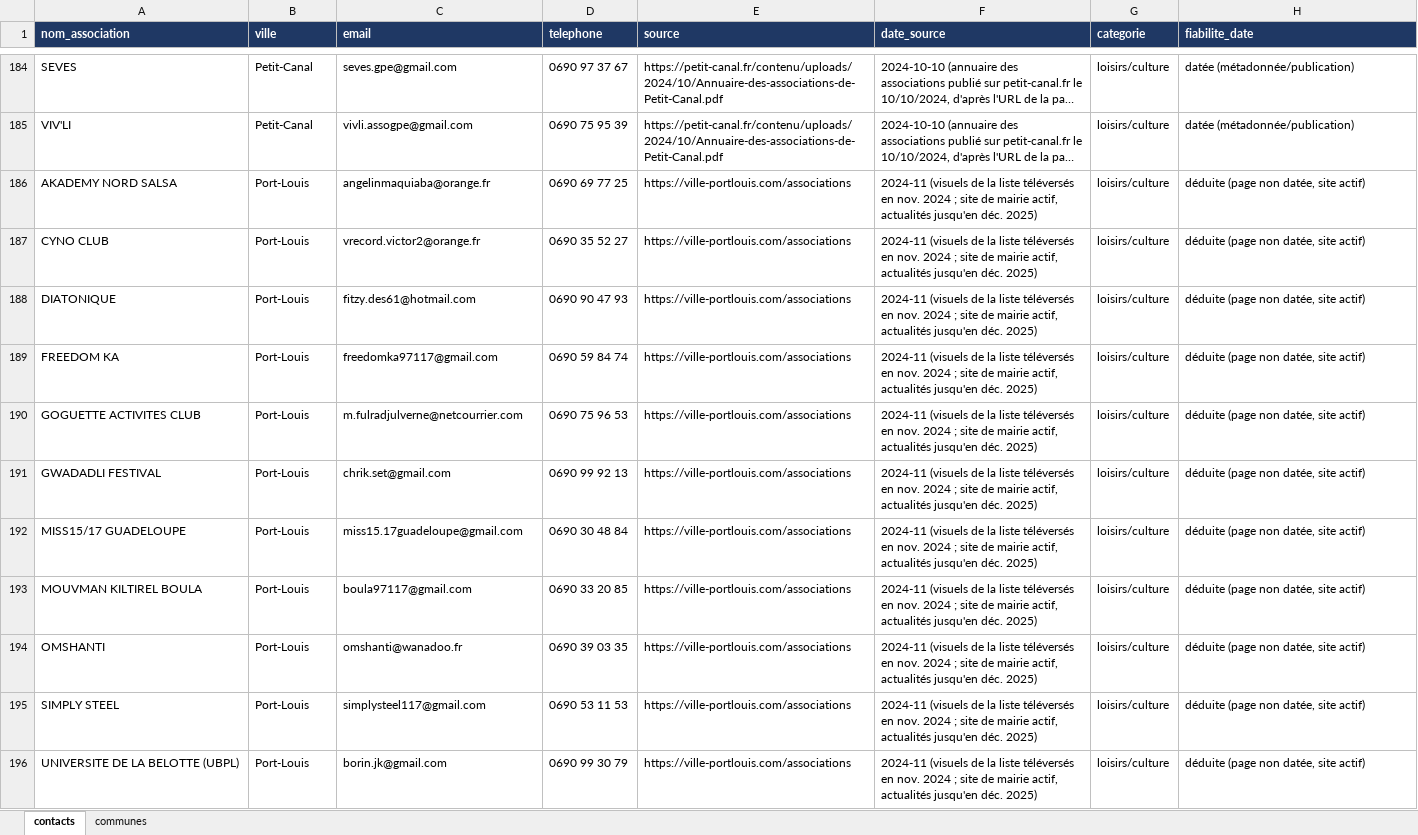
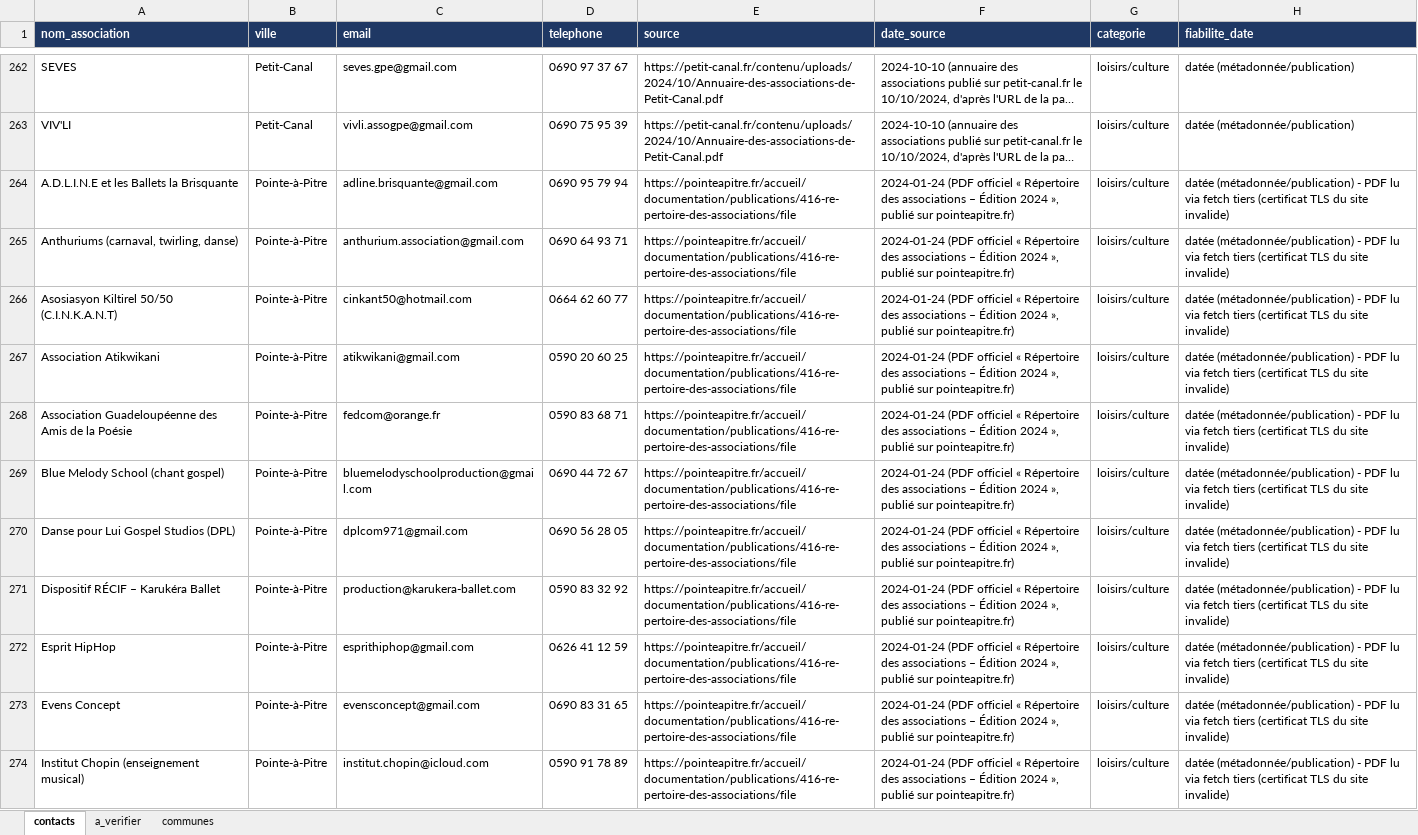
Before and after one commit to kevincarre13a-ops/assovisible, an Excel workbook: data/associations_971_guadeloupe.xlsx, sheet contacts, drawn as a sheet; only a part is shown, gaps mark what is left out; the shorter side is filled out with more unchanged rows; long unchanged cells end in …; values as stored, in another font and other column widths than the file's, no borders; the diff covers the shown part only; the diff names each change by its address in the sheet, - before the commit and + after, or states it on an @@ line.

```diff
--- a/data/associations_971_guadeloupe.xlsx (sheet contacts)
+++ b/data/associations_971_guadeloupe.xlsx (sheet contacts)
+sheet tab: a_verifier
+row 264: A.D.L.I.N.E et les Ballets la Brisquante | Pointe-à-Pitre | adline.brisquante@gmail.com | 0690 95 79 94 | https://pointeapitre.fr/accueil/documentation/publications/416-re-pertoire-des-associations/file | 2024-01-24 (PDF officiel « Répertoire des associations – Édition 2024 », publié sur pointeapitre.fr) | loisirs/culture | datée (métadonnée/publication) - PDF lu via fetch tiers (certificat TLS du site invalide)
+row 265: Anthuriums (carnaval, twirling, danse) | Pointe-à-Pitre | anthurium.association@gmail.com | 0690 64 93 71 | https://pointeapitre.fr/accueil/documentation/publications/416-re-pertoire-des-associations/file | 2024-01-24 (PDF officiel « Répertoire des associations – Édition 2024 », publié sur pointeapitre.fr) | loisirs/culture | datée (métadonnée/publication) - PDF lu via fetch tiers (certificat TLS du site invalide)
+row 266: Asosiasyon Kiltirel 50/50 (C.I.N.K.A.N.T) | Pointe-à-Pitre | cinkant50@hotmail.com | 0664 62 60 77 | https://pointeapitre.fr/accueil/documentation/publications/416-re-pertoire-des-associations/file | 2024-01-24 (PDF officiel « Répertoire des associations – Édition 2024 », publié sur pointeapitre.fr) | loisirs/culture | datée (métadonnée/publication) - PDF lu via fetch tiers (certificat TLS du site invalide)
+row 267: Association Atikwikani | Pointe-à-Pitre | atikwikani@gmail.com | 0590 20 60 25 | https://pointeapitre.fr/accueil/documentation/publications/416-re-pertoire-des-associations/file | 2024-01-24 (PDF officiel « Répertoire des associations – Édition 2024 », publié sur pointeapitre.fr) | loisirs/culture | datée (métadonnée/publication) - PDF lu via fetch tiers (certificat TLS du site invalide)
+row 268: Association Guadeloupéenne des Amis de la Poésie | Pointe-à-Pitre | fedcom@orange.fr | 0590 83 68 71 | https://pointeapitre.fr/accueil/documentation/publications/416-re-pertoire-des-associations/file | 2024-01-24 (PDF officiel « Répertoire des associations – Édition 2024 », publié sur pointeapitre.fr) | loisirs/culture | datée (métadonnée/publication) - PDF lu via fetch tiers (certificat TLS du site invalide)
+row 269: Blue Melody School (chant gospel) | Pointe-à-Pitre | bluemelodyschoolproduction@gmail.com | 0690 44 72 67 | https://pointeapitre.fr/accueil/documentation/publications/416-re-pertoire-des-associations/file | 2024-01-24 (PDF officiel « Répertoire des associations – Édition 2024 », publié sur pointeapitre.fr) | loisirs/culture | datée (métadonnée/publication) - PDF lu via fetch tiers (certificat TLS du site invalide)
+row 270: Danse pour Lui Gospel Studios (DPL) | Pointe-à-Pitre | dplcom971@gmail.com | 0690 56 28 05 | https://pointeapitre.fr/accueil/documentation/publications/416-re-pertoire-des-associations/file | 2024-01-24 (PDF officiel « Répertoire des associations – Édition 2024 », publié sur pointeapitre.fr) | loisirs/culture | datée (métadonnée/publication) - PDF lu via fetch tiers (certificat TLS du site invalide)
+row 271: Dispositif RÉCIF – Karukéra Ballet | Pointe-à-Pitre | production@karukera-ballet.com | 0590 83 32 92 | https://pointeapitre.fr/accueil/documentation/publications/416-re-pertoire-des-associations/file | 2024-01-24 (PDF officiel « Répertoire des associations – Édition 2024 », publié sur pointeapitre.fr) | loisirs/culture | datée (métadonnée/publication) - PDF lu via fetch tiers (certificat TLS du site invalide)
+row 272: Esprit HipHop | Pointe-à-Pitre | esprithiphop@gmail.com | 0626 41 12 59 | https://pointeapitre.fr/accueil/documentation/publications/416-re-pertoire-des-associations/file | 2024-01-24 (PDF officiel « Répertoire des associations – Édition 2024 », publié sur pointeapitre.fr) | loisirs/culture | datée (métadonnée/publication) - PDF lu via fetch tiers (certificat TLS du site invalide)
+row 273: Evens Concept | Pointe-à-Pitre | evensconcept@gmail.com | 0690 83 31 65 | https://pointeapitre.fr/accueil/documentation/publications/416-re-pertoire-des-associations/file | 2024-01-24 (PDF officiel « Répertoire des associations – Édition 2024 », publié sur pointeapitre.fr) | loisirs/culture | datée (métadonnée/publication) - PDF lu via fetch tiers (certificat TLS du site invalide)
+row 274: Institut Chopin (enseignement musical) | Pointe-à-Pitre | institut.chopin@icloud.com | 0590 91 78 89 | https://pointeapitre.fr/accueil/documentation/publications/416-re-pertoire-des-associations/file | 2024-01-24 (PDF officiel « Répertoire des associations – Édition 2024 », publié sur pointeapitre.fr) | loisirs/culture | datée (métadonnée/publication) - PDF lu via fetch tiers (certificat TLS du site invalide)
```
Also changed, not shown: 100 added rows elsewhere in this sheet, sheet communes.
